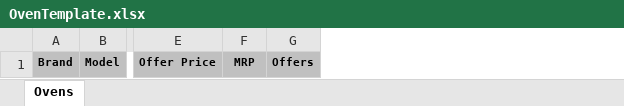
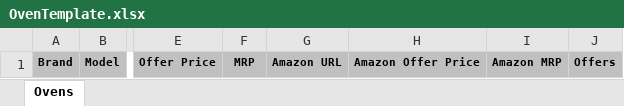
Before and after one commit to Biswajeetkumar55/RPA_WebScraping, an Excel workbook: Scrape_Bot1/Data/OvenTemplate.xlsx, sheet Ovens, drawn as a sheet; only a part is shown, gaps mark what is left out; values as stored, in another font and other column widths than the file's, no borders; the diff names each change by its address in the sheet, - before the commit and + after, or states it on an @@ line.

Commit message:
Amazon bot 4 ultra done

```diff
--- a/Scrape_Bot1/Data/OvenTemplate.xlsx (sheet Ovens)
+++ b/Scrape_Bot1/Data/OvenTemplate.xlsx (sheet Ovens)
+column G, row 1: Amazon URL
+column H, row 1: Amazon Offer Price
+column I, row 1: Amazon MRP
```
Also changed, not shown: 25 other files.
